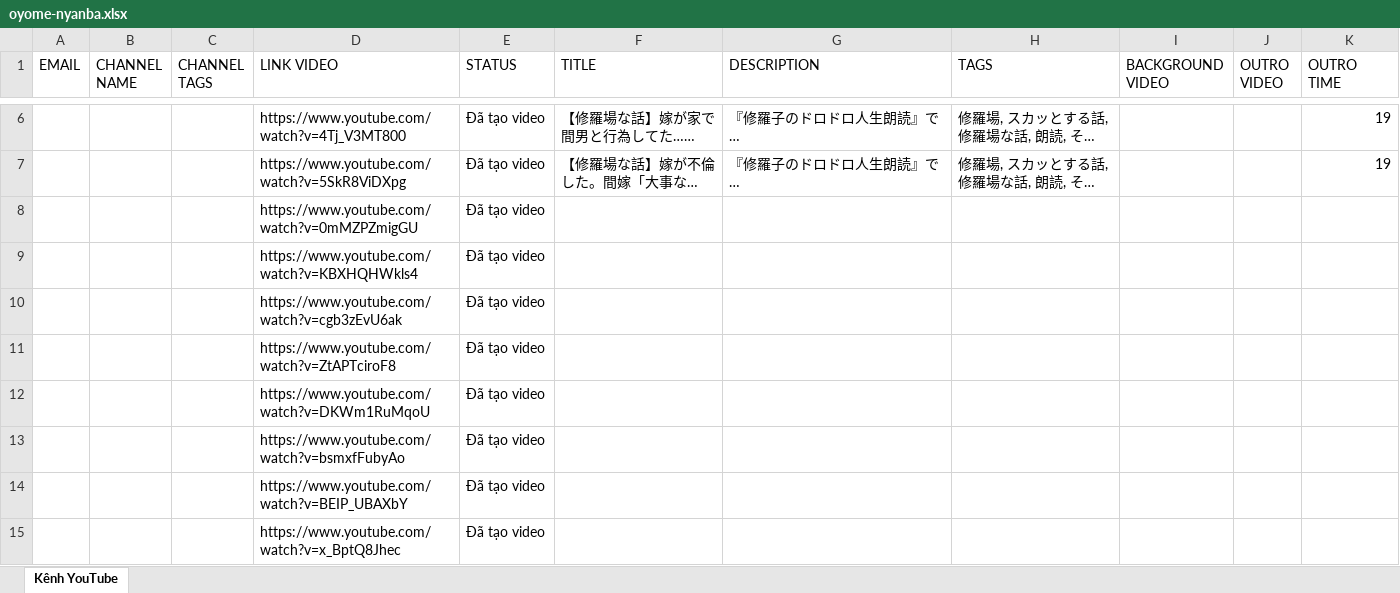
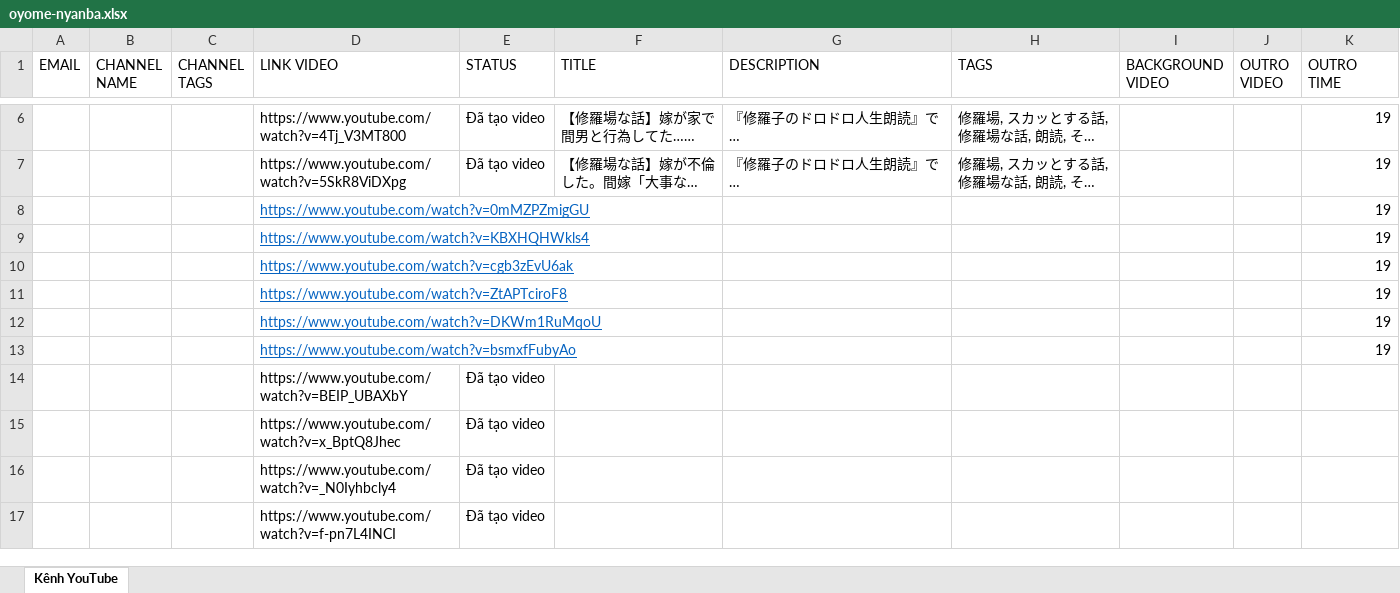
Before and after one commit to Dev7Eng4/yup, an Excel workbook: channels/スカッと汚嫁ニャンバ/oyome-nyanba.xlsx, sheet Kênh YouTube, drawn as a sheet; only a part is shown, gaps mark what is left out; the shorter side is filled out with more unchanged rows; long unchanged cells end in …; values as stored, in another font and other column widths than the file's, no borders; removed rows and columns are numbered as before the commit, all else as after; the diff names each change by its address in the sheet, - before the commit and + after, or states it on an @@ line.

Commit message:
update more video

```diff
--- a/channels/スカッと汚嫁ニャンバ/oyome-nyanba.xlsx (sheet Kênh YouTube)
+++ b/channels/スカッと汚嫁ニャンバ/oyome-nyanba.xlsx (sheet Kênh YouTube)
-row 8:  |  |  | https://www.youtube.com/watch?v=0mMZPZmigGU | Đã tạo video
-row 9:  |  |  | https://www.youtube.com/watch?v=KBXHQHWkls4 | Đã tạo video
-row 10:  |  |  | https://www.youtube.com/watch?v=cgb3zEvU6ak | Đã tạo video
-row 11:  |  |  | https://www.youtube.com/watch?v=ZtAPTciroF8 | Đã tạo video
-row 12:  |  |  | https://www.youtube.com/watch?v=DKWm1RuMqoU | Đã tạo video
-row 13:  |  |  | https://www.youtube.com/watch?v=bsmxfFubyAo | Đã tạo video
+row 8:  |  |  | https://www.youtube.com/watch?v=0mMZPZmigGU |  |  |  |  |  |  | 19
+row 9:  |  |  | https://www.youtube.com/watch?v=KBXHQHWkls4 |  |  |  |  |  |  | 19
+row 10:  |  |  | https://www.youtube.com/watch?v=cgb3zEvU6ak |  |  |  |  |  |  | 19
+row 11:  |  |  | https://www.youtube.com/watch?v=ZtAPTciroF8 |  |  |  |  |  |  | 19
+row 12:  |  |  | https://www.youtube.com/watch?v=DKWm1RuMqoU |  |  |  |  |  |  | 19
+row 13:  |  |  | https://www.youtube.com/watch?v=bsmxfFubyAo |  |  |  |  |  |  | 19
```
